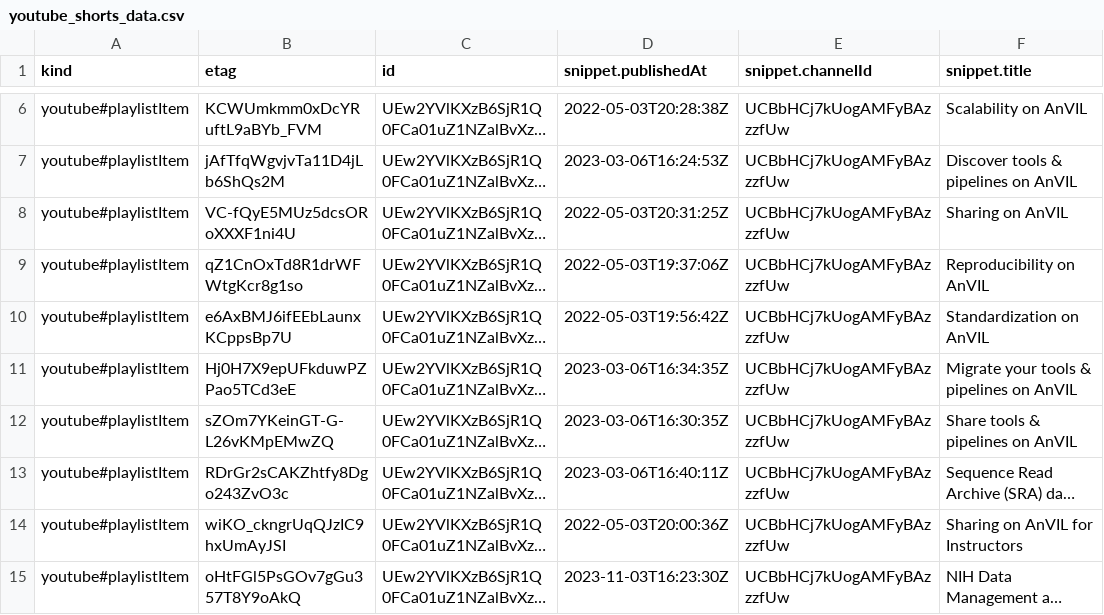
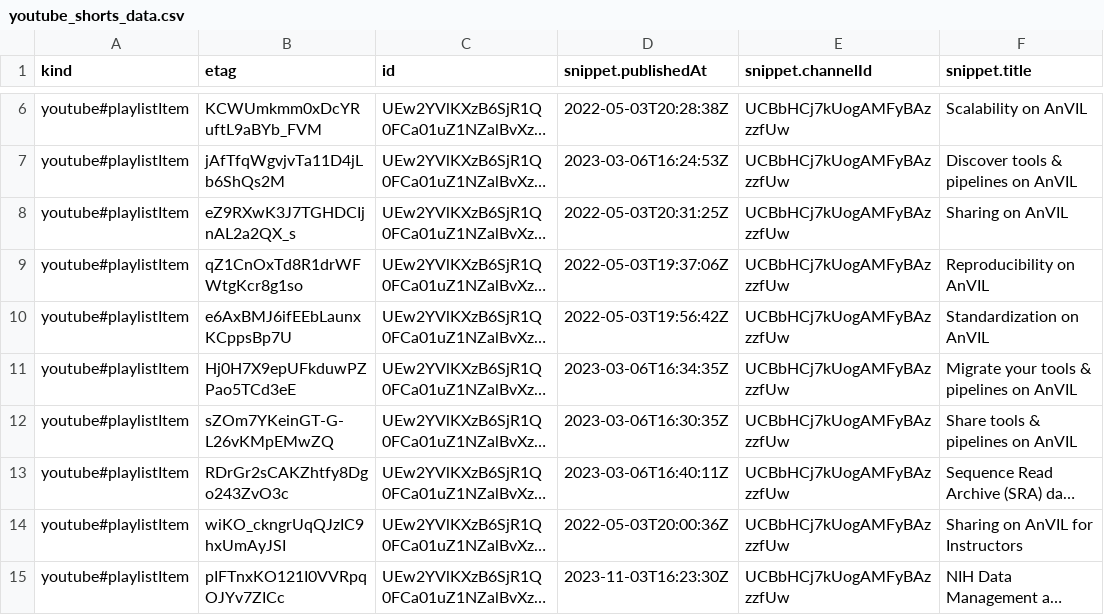
Before and after one commit to fhdsl/AnVIL_Collection, a CSV file: resources/youtube_shorts_data.csv, drawn as a sheet; only a part is shown, gaps mark what is left out; long unchanged cells end in …; the diff names each change by its address in the sheet, - before the commit and + after, or states it on an @@ line.

```diff
--- a/resources/youtube_shorts_data.csv
+++ b/resources/youtube_shorts_data.csv
-B8 (etag): VC-fQyE5MUz5dcsORoXXXF1ni4U
+B8 (etag): eZ9RXwK3J7TGHDCIjnAL2a2QX_s
-B15 (etag): oHtFGl5PsGOv7gGu357T8Y9oAkQ
+B15 (etag): pIFTnxKO121I0VVRpqOJYv7ZICc
```
Also changed, not shown: resources/youtube_gdscn_sars_data.csv, resources/youtube_getting_started_data.csv, 1 other file.
